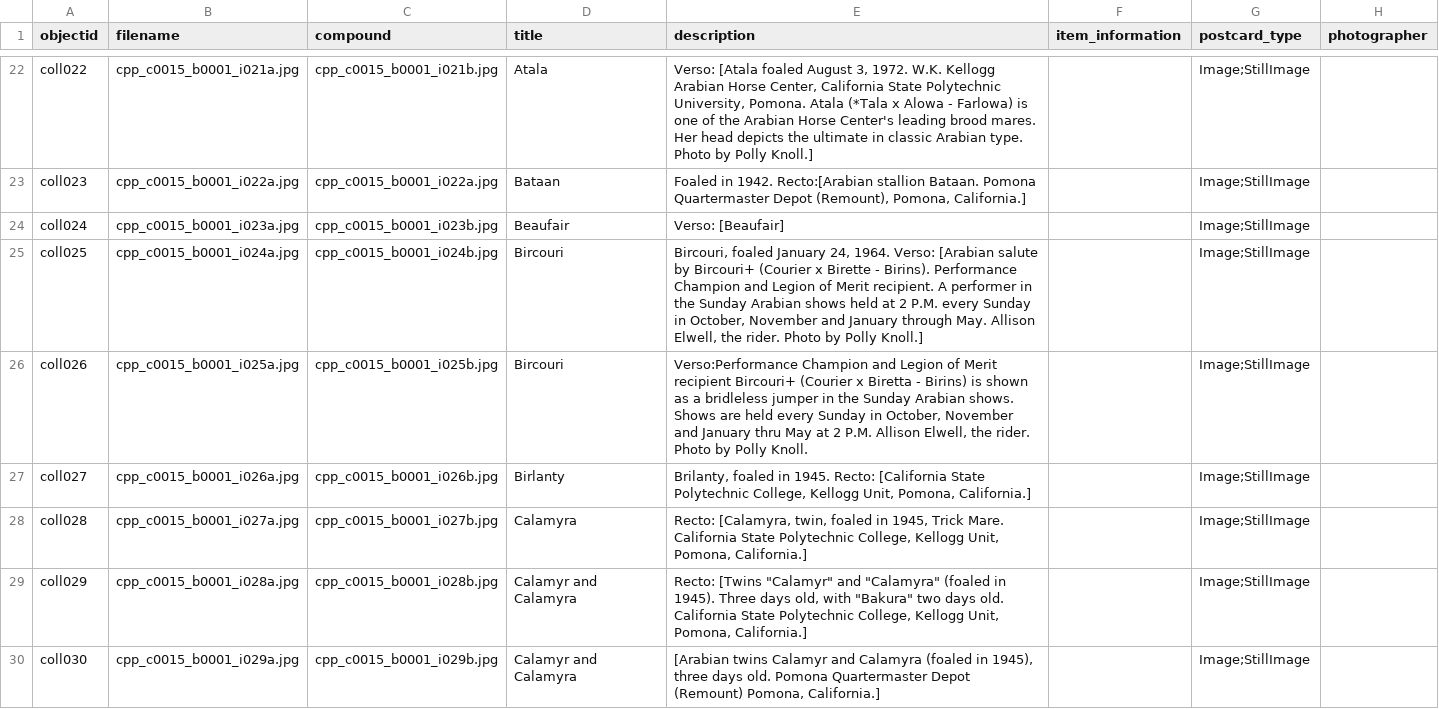
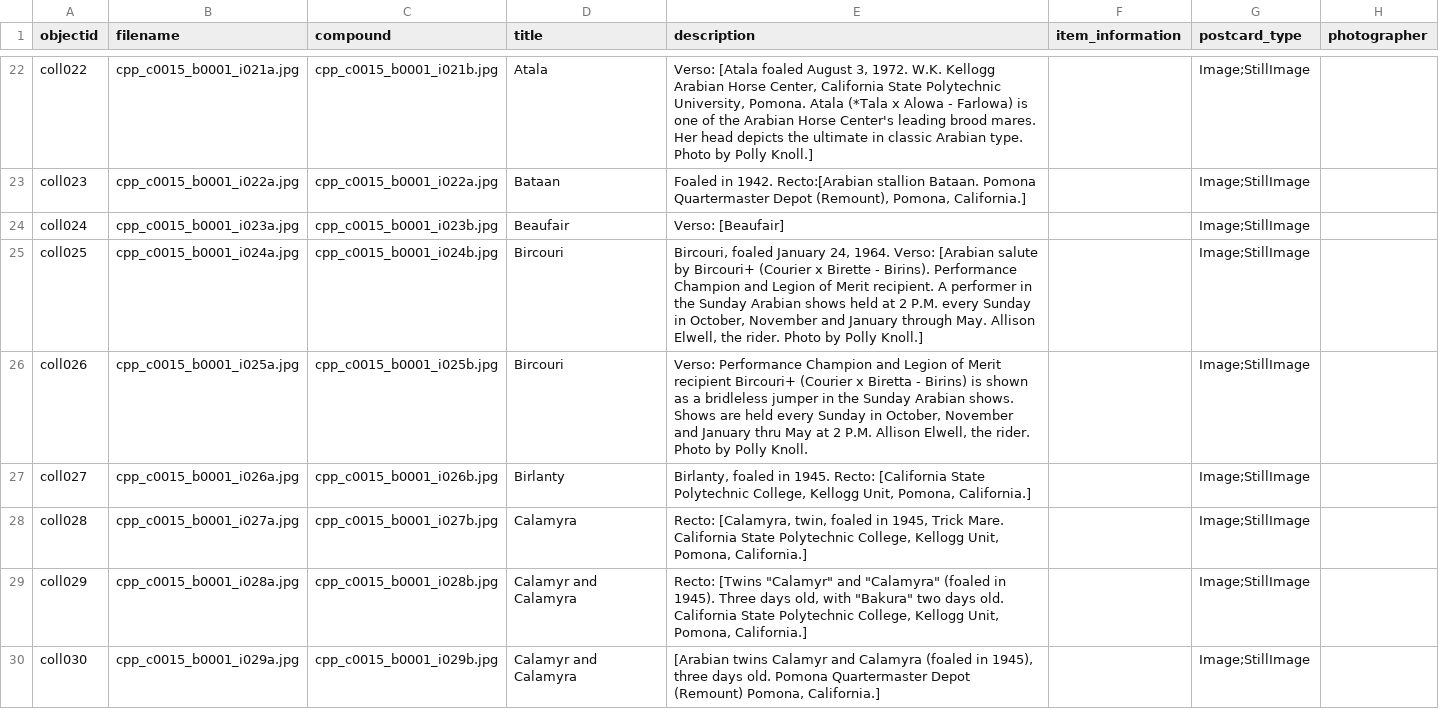
Before and after one commit to CPPLibrary/postcards-compound, a CSV file: _data/postcards_demo.csv, drawn as a sheet; only a part is shown, gaps mark what is left out; the diff covers the shown part only; the diff names each change by its address in the sheet, - before the commit and + after, or states it on an @@ line.

Commit message:
Update postcards_demo.csv
Metadata updated by RLS 20211203

```diff
--- a/_data/postcards_demo.csv
+++ b/_data/postcards_demo.csv
-E26 (description): Verso:Performance Champion and…
+E26 (description): Verso: Performance Champion and…
-E27 (description): Brilanty, foaled in…
+E27 (description): Birlanty, foaled in…
```
Also changed, not shown: 14 edited cells elsewhere in this file.
